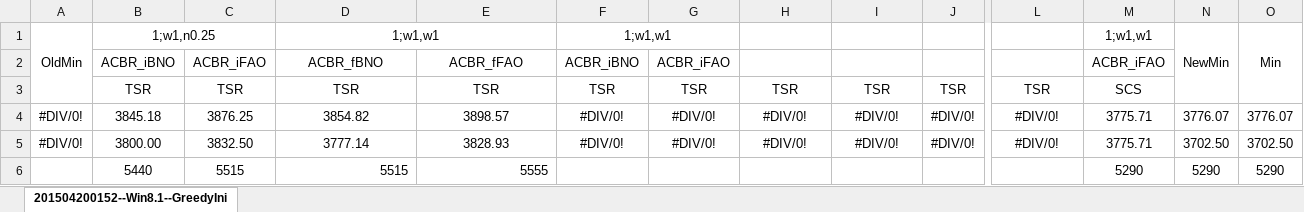
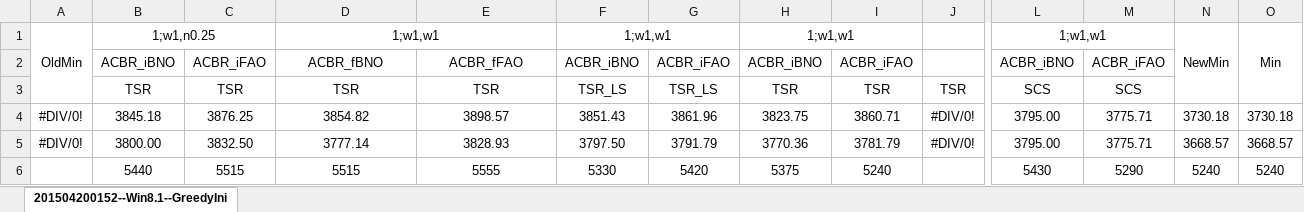
Before and after one commit to Zhouxing-Su/NurseRosteringProblem, an Excel workbook: INRC2_Simulator/log/Optima.xlsx, sheet 201504200152--Win8.1--GreedyIni, drawn as a sheet; only a part is shown, gaps mark what is left out; values as stored, in another font and other column widths than the file's, no borders; conditional formats not drawn; the diff covers the shown part only; the diff names each change by its address in the sheet, - before the commit and + after, or states it on an @@ line.

```diff
--- a/INRC2_Simulator/log/Optima.xlsx (sheet 201504200152--Win8.1--GreedyIni)
+++ b/INRC2_Simulator/log/Optima.xlsx (sheet 201504200152--Win8.1--GreedyIni)
-H1: (empty)
+H1: 1;w1,w1
+H1:I1 merged
-L1: (empty)
+L1: 1;w1,w1
+L1:M1 merged
-M1: 1;w1,w1
+M1: (empty)
-H2: (empty)
+H2: ACBR_iBNO
-I2: (empty)
+I2: ACBR_iFAO
-L2: (empty)
+L2: ACBR_iBNO
-F3: TSR
+F3: TSR_LS
-G3: TSR
+G3: TSR_LS
-L3: TSR
+L3: SCS
-F4: #DIV/0!
+F4: 3851.43
-G4: #DIV/0!
+G4: 3861.96
-H4: #DIV/0!
+H4: 3823.75
-I4: #DIV/0!
+I4: 3860.71
-L4:L5: #DIV/0!
+L4:L5: 3795.00
-N4: 3776.07
+N4: 3730.18
-O4: 3776.07
+O4: 3730.18
-F5: #DIV/0!
+F5: 3797.50
-G5: #DIV/0!
+G5: 3791.79
-H5: #DIV/0!
+H5: 3770.36
-I5: #DIV/0!
+I5: 3781.79
-N5: 3702.50
+N5: 3668.57
-O5: 3702.50
+O5: 3668.57
-D6:E6 alignment: right
+D6:E6 alignment: center
-F6: (empty)
+F6: 5330
-G6: (empty)
+G6: 5420
-H6: (empty)
+H6: 5375
-I6: (empty)
+I6: 5240
-L6: (empty)
+L6: 5430
-N6: 5290
+N6: 5240
-O6: 5290
+O6: 5240
```
Also changed, not shown: 161 edited cells and cell formats elsewhere in this sheet, INRC2_Simulator/log/TestedParameter.xlsx, INRC2_Simulator/log/compare.xlsx, 9 other files.
